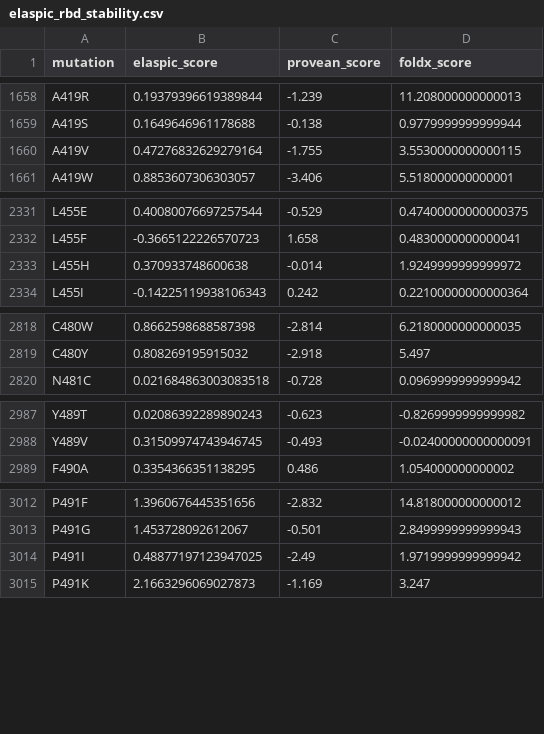
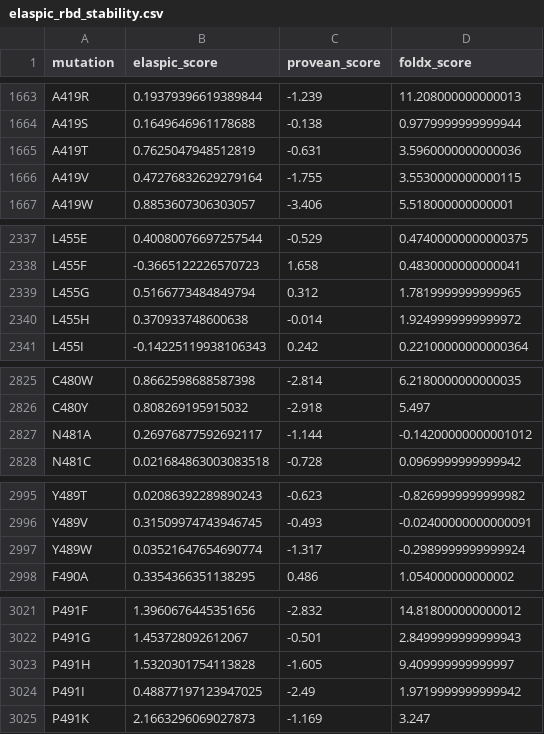
Before and after one commit to elaspic/elaspic2, a CSV file: notebooks/07_benchmarks/elaspic_rbd_stability.csv, drawn as a sheet; only a part is shown, gaps mark what is left out; the diff covers the shown part only.

```diff
--- a/notebooks/07_benchmarks/elaspic_rbd_stability.csv
+++ b/notebooks/07_benchmarks/elaspic_rbd_stability.csv
@@ -1659,2 +1664,3 @@ A419R,0.19379396619389844,-1.239,11.208000000000013
 A419S,0.1649646961178688,-0.138,0.9779999999999944
+A419T,0.7625047948512819,-0.631,3.5960000000000036
 A419V,0.47276832629279164,-1.755,3.5530000000000115
@@ -2332,2 +2338,3 @@ L455E,0.40080076697257544,-0.529,0.47400000000000375
 L455F,-0.3665122226570723,1.658,0.4830000000000041
+L455G,0.5166773484849794,0.312,1.7819999999999965
 L455H,0.370933748600638,-0.014,1.9249999999999972
@@ -2819,2 +2826,3 @@ C480W,0.8662598688587398,-2.814,6.2180000000000035
 C480Y,0.808269195915032,-2.918,5.497
+N481A,0.26976877592692117,-1.144,-0.14200000000001012
 N481C,0.021684863003083518,-0.728,0.0969999999999942
@@ -2988,2 +2996,3 @@ Y489T,0.02086392289890243,-0.623,-0.8269999999999982
 Y489V,0.31509974743946745,-0.493,-0.02400000000000091
+Y489W,0.03521647654690774,-1.317,-0.2989999999999924
 F490A,0.3354366351138295,0.486,1.054000000000002
@@ -3013,2 +3022,3 @@ P491F,1.3960676445351656,-2.832,14.818000000000012
 P491G,1.453728092612067,-0.501,2.8499999999999943
+P491H,1.5320301754113828,-1.605,9.409999999999997
 P491I,0.48877197123947025,-2.49,1.9719999999999942
```
Also changed, not shown: 6 added rows elsewhere in this file.
